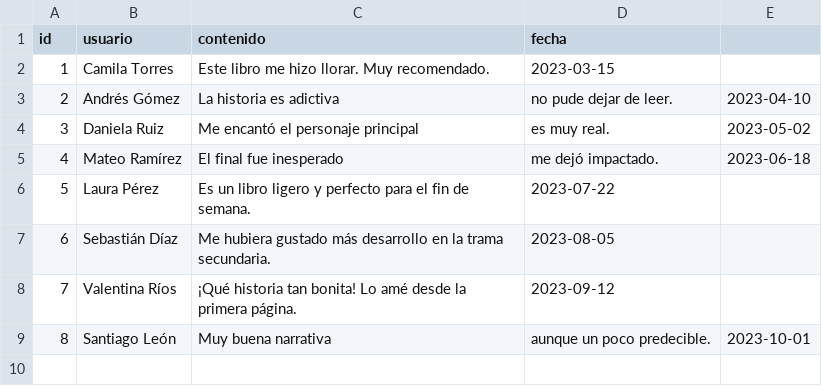
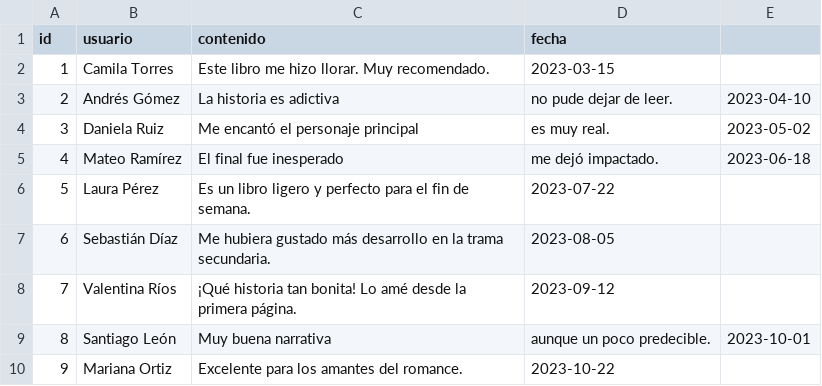
Before and after one commit to SahiraMR/Proyecto_Desarrollo_Software, a CSV file: data/comentarios.csv, drawn as a sheet.

Commit message:
coment 9

```diff
--- a/data/comentarios.csv
+++ b/data/comentarios.csv
@@ -9 +9,2 @@ id,usuario,contenido,fecha
 8,Santiago León,Muy buena narrativa, aunque un poco predecible.,2023-10-01
+9,Mariana Ortiz,Excelente para los amantes del romance.,2023-10-22
```
